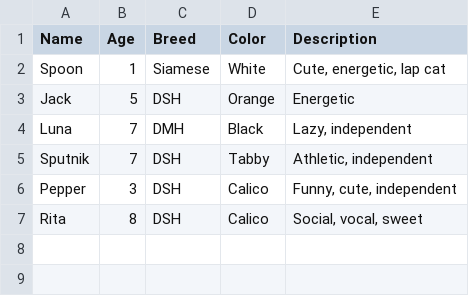
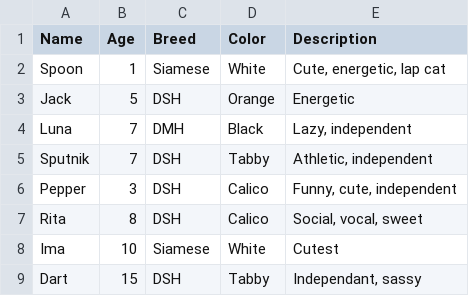
Before and after one commit to ameliabates/Amelia-Bates-Repository, a CSV file: Personal Projects/Cat Rescue 2.0/cats.csv, drawn as a sheet.

```diff
--- a/Personal Projects/Cat Rescue 2.0/cats.csv
+++ b/Personal Projects/Cat Rescue 2.0/cats.csv
@@ -7 +7,3 @@ Pepper,3,DSH,Calico,"Funny, cute, independent"
 Rita,8,DSH,Calico,"Social, vocal, sweet"
+Ima,10,Siamese,White,Cutest
+Dart,15,DSH,Tabby,"Independant, sassy"
```
Also changed, not shown: 9 other files.
